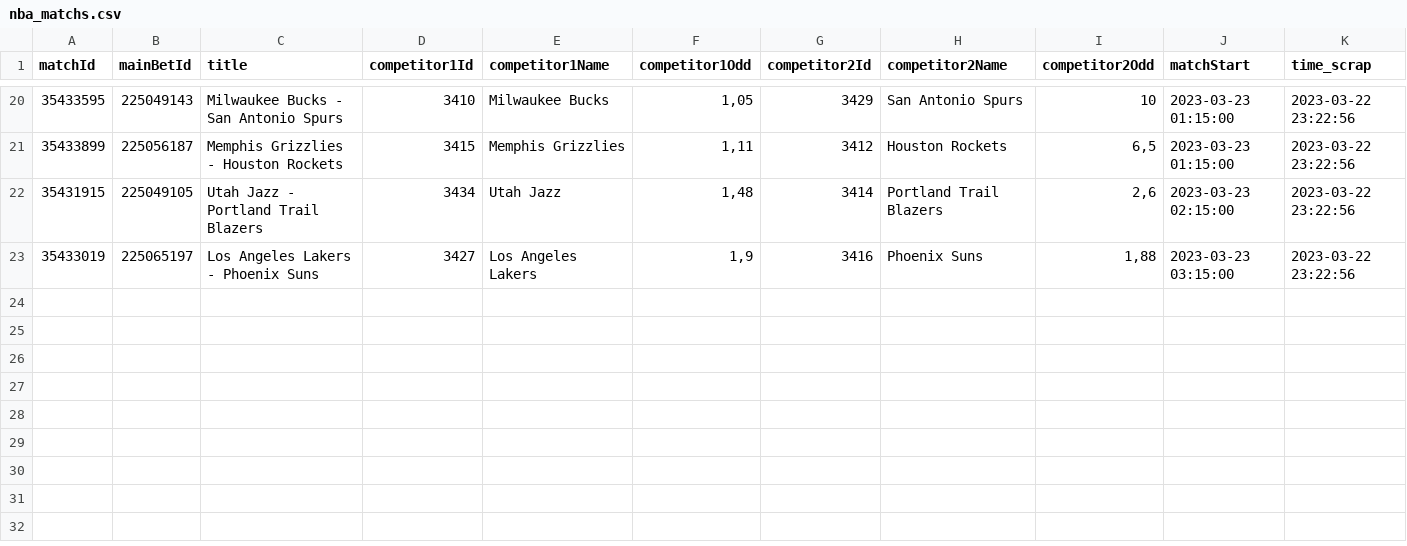
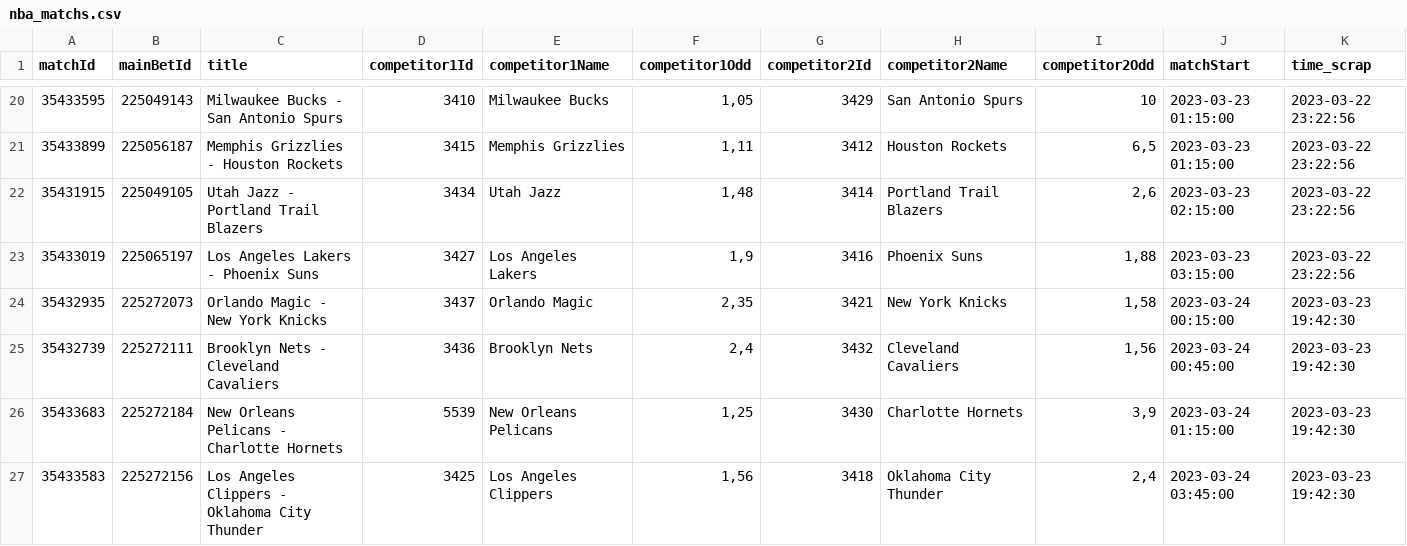
Before and after one commit to Alexis-vs/winaRaque, a CSV file: inst/extdata/nba_matchs.csv, drawn as a sheet; only a part is shown, gaps mark what is left out; the diff names each change by its address in the sheet, - before the commit and + after, or states it on an @@ line.

Commit message:
Add nba matchs in data

```diff
--- a/inst/extdata/nba_matchs.csv
+++ b/inst/extdata/nba_matchs.csv
+row 24: 35432935 | 225272073 | Orlando Magic - New York Knicks | 3437 | Orlando Magic | 2,35 | 3421 | New York Knicks | 1,58 | 2023-03-24 00:15:00 | 2023-03-23 19:42:30
+row 25: 35432739 | 225272111 | Brooklyn Nets - Cleveland Cavaliers | 3436 | Brooklyn Nets | 2,4 | 3432 | Cleveland Cavaliers | 1,56 | 2023-03-24 00:45:00 | 2023-03-23 19:42:30
+row 26: 35433683 | 225272184 | New Orleans Pelicans - Charlotte Hornets | 5539 | New Orleans Pelicans | 1,25 | 3430 | Charlotte Hornets | 3,9 | 2023-03-24 01:15:00 | 2023-03-23 19:42:30
+row 27: 35433583 | 225272156 | Los Angeles Clippers - Oklahoma City Thunder | 3425 | Los Angeles Clippers | 1,56 | 3418 | Oklahoma City Thunder | 2,4 | 2023-03-24 03:45:00 | 2023-03-23 19:42:30
```
